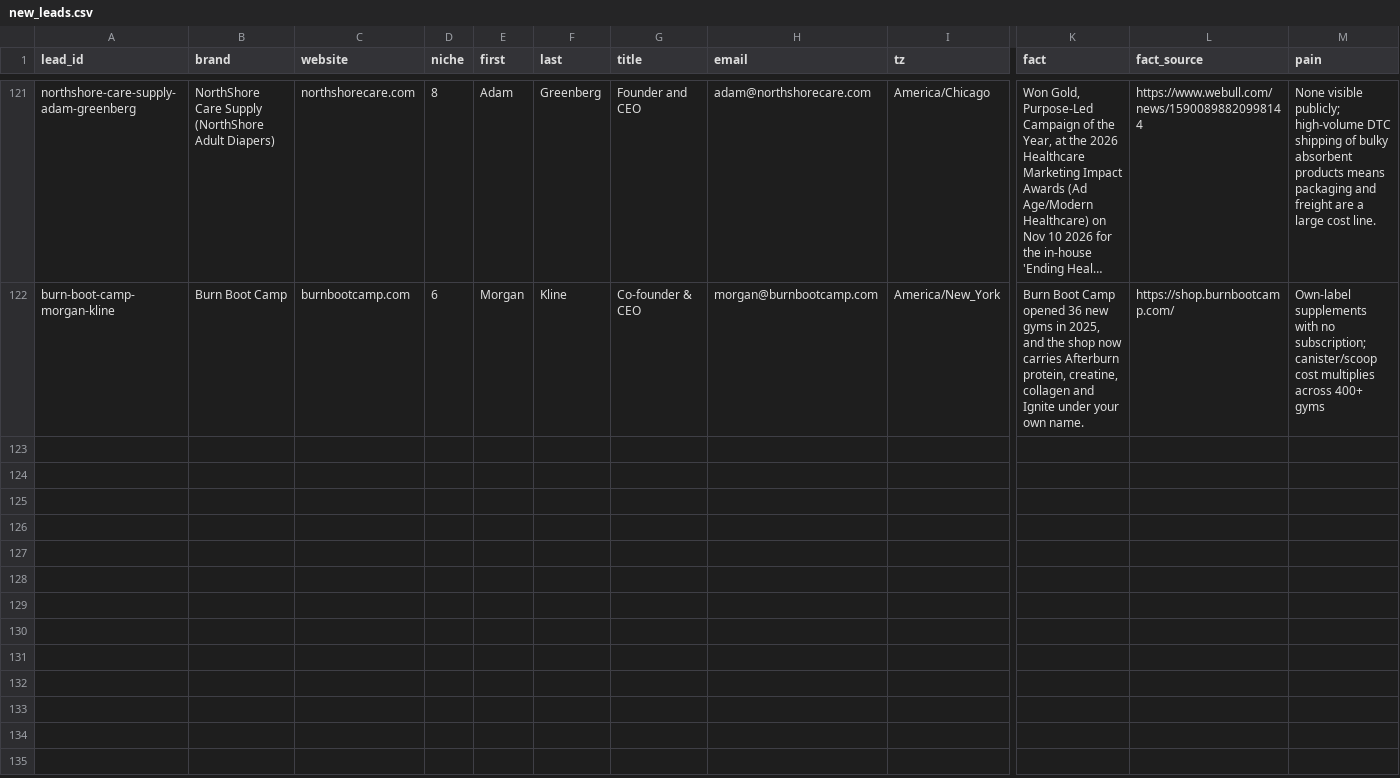
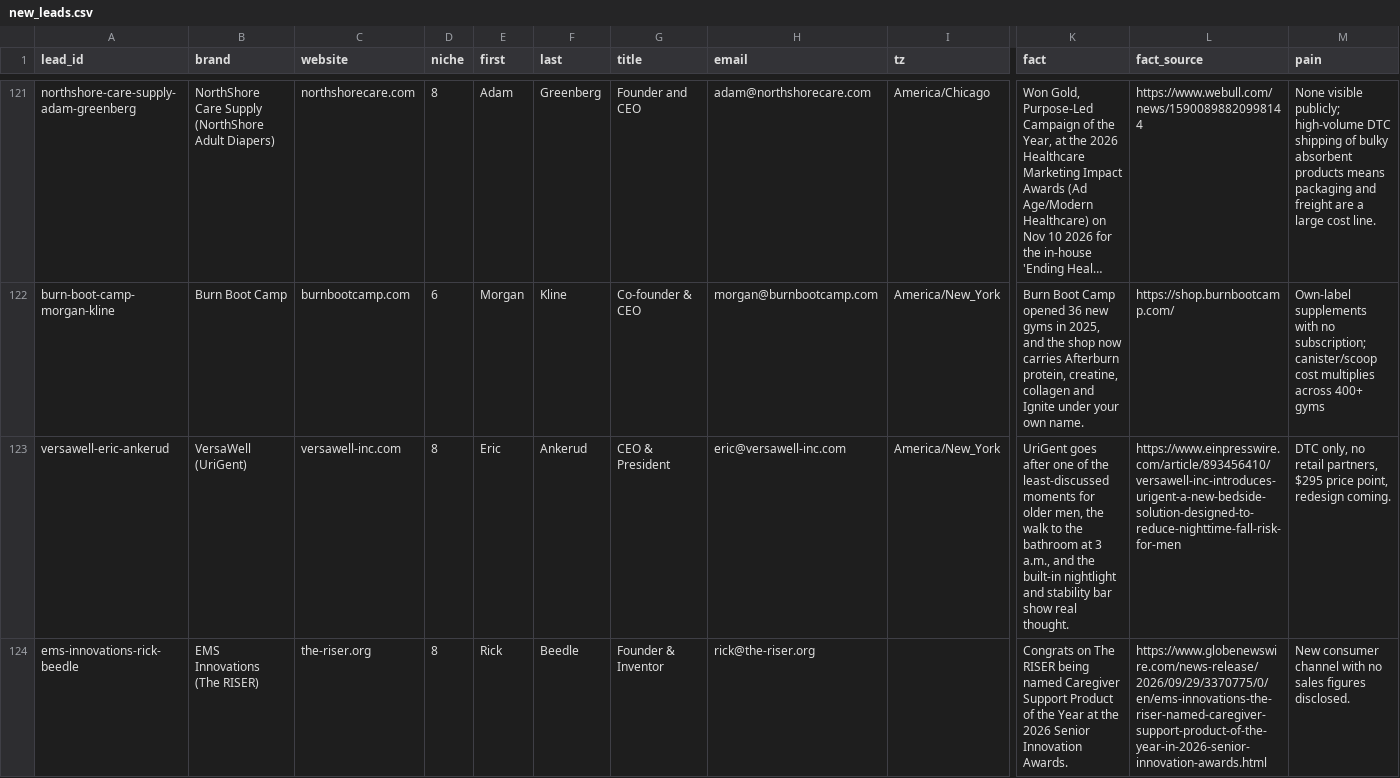
Before and after one commit to contactsalehinahmedpolin-collab/sapphire-brain, a CSV file: pipeline/new_leads.csv, drawn as a sheet; only a part is shown, gaps mark what is left out; long unchanged cells end in …; rows hold the shown columns only; the diff names each change by its address in the sheet, - before the commit and + after, or states it on an @@ line.

```diff
--- a/pipeline/new_leads.csv
+++ b/pipeline/new_leads.csv
+row 123: versawell-eric-ankerud | VersaWell (UriGent) | versawell-inc.com | 8 | Eric | Ankerud | CEO & President | eric@versawell-inc.com | America/New_York | UriGent goes after one of the least-discussed moments for older men, the walk to the bathroom at 3 a.m., and the built-in nightlight and stability bar show real thought. | https://www.einpresswire.com/article/893456410/versawell-inc-introduces-urigent-a-new-bedside-solution-designed-to-reduce-nighttime-fall-risk-for-men | DTC only, no retail partners, $295 price point, redesign coming.
+row 124: ems-innovations-rick-beedle | EMS Innovations (The RISER) | the-riser.org | 8 | Rick | Beedle | Founder & Inventor | rick@the-riser.org |  | Congrats on The RISER being named Caregiver Support Product of the Year at the 2026 Senior Innovation Awards. | https://www.globenewswire.com/news-release/2026/09/29/3370775/0/en/ems-innovations-the-riser-named-caregiver-support-product-of-the-year-in-2026-senior-innovation-awards.html | New consumer channel with no sales figures disclosed.
```
Also changed, not shown: pipeline/linkedin_manual.csv, 7 other files.
